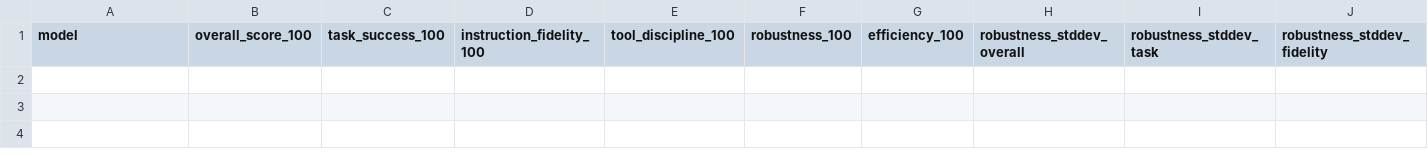
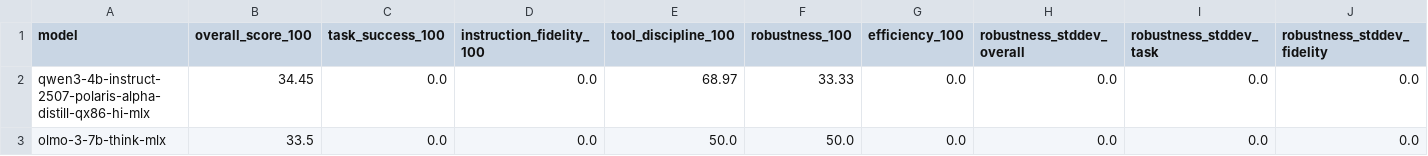
Before and after one commit to STMX2023/test-llm-bench, a CSV file: rankings/leaderboard.csv, drawn as a sheet; only a part is shown; rows hold the shown columns only; the diff names each change by its address in the sheet, - before the commit and + after, or states it on an @@ line.

```diff
--- a/rankings/leaderboard.csv
+++ b/rankings/leaderboard.csv
+row 2: qwen3-4b-instruct-2507-polaris-alpha-distill-qx86-hi-mlx | 34.45 | 0.0 | 0.0 | 68.97 | 33.33 | 0.0 | 0.0 | 0.0 | 0.0
+row 3: olmo-3-7b-think-mlx | 33.5 | 0.0 | 0.0 | 50.0 | 50.0 | 0.0 | 0.0 | 0.0 | 0.0
```
Also changed, not shown: 1 other file.
